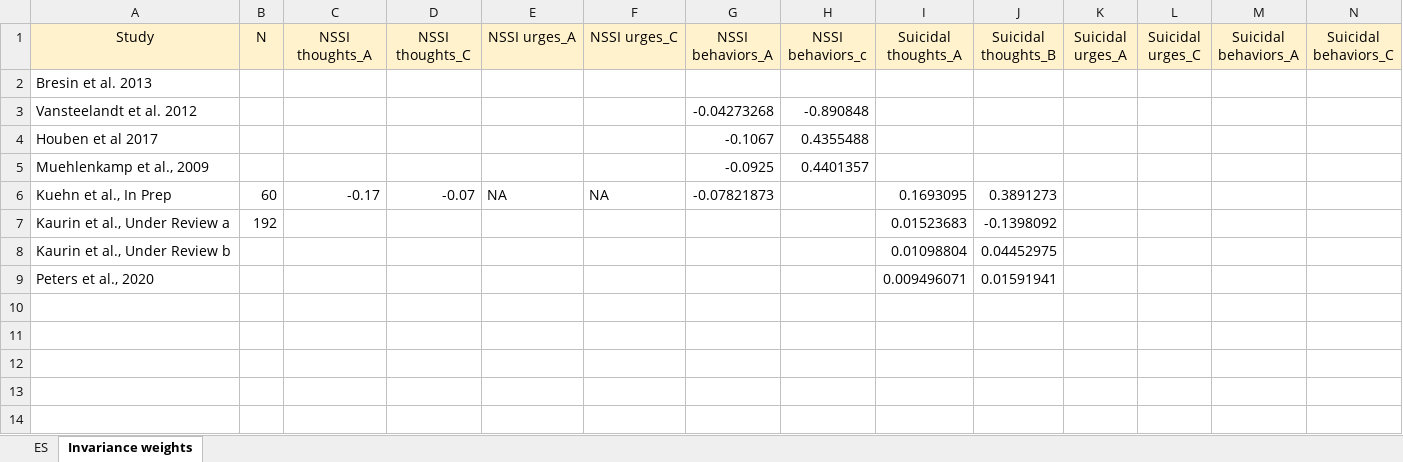
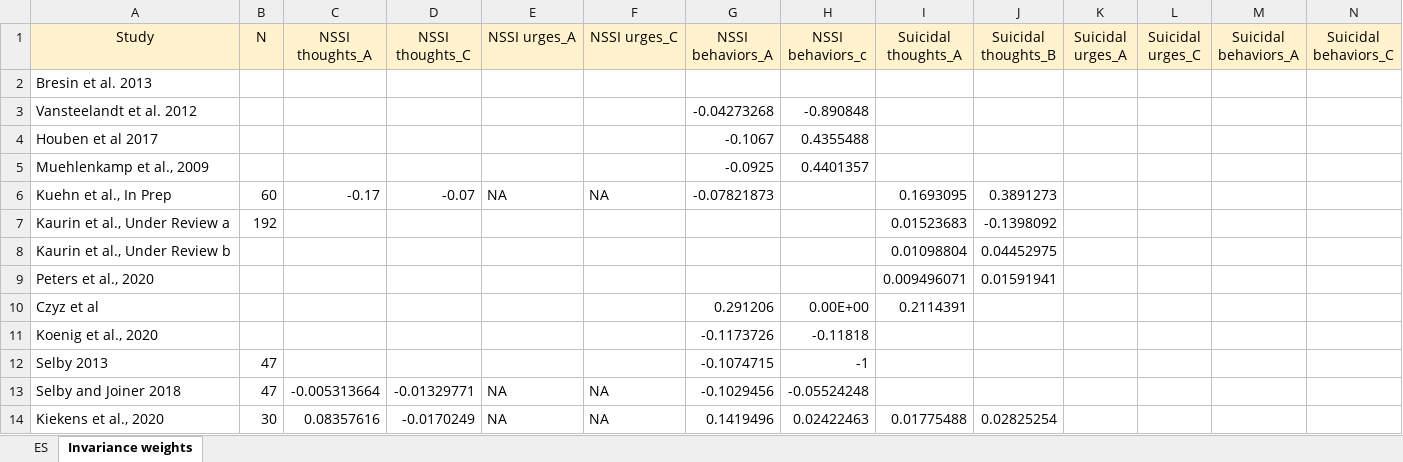
Before and after one commit to kskuehn/NA-SITB_meta, an Excel workbook: Data/meta data.xlsx, sheet Invariance weights, drawn as a sheet; values as stored, in another font and other column widths than the file's, no borders; the diff names each change by its address in the sheet, - before the commit and + after, or states it on an @@ line.

```diff
--- a/Data/meta data.xlsx (sheet Invariance weights)
+++ b/Data/meta data.xlsx (sheet Invariance weights)
+row 10: Czyz et al |  |  |  |  |  | 0.291206 | 0.00E+00 | 0.2114391
+row 11: Koenig et al., 2020 |  |  |  |  |  | -0.1173726 | -0.11818
+row 12: Selby 2013 | 47 |  |  |  |  | -0.1074715 | -1
+row 13: Selby and Joiner 2018 | 47 | -0.005313664 | -0.01329771 | NA | NA | -0.1029456 | -0.05524248
+row 14: Kiekens et al., 2020 | 30 | 0.08357616 | -0.0170249 | NA | NA | 0.1419496 | 0.02422463 | 0.01775488 | 0.02825254
```
Also changed, not shown: sheet ES, 6 other files.
